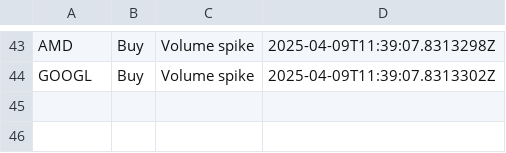
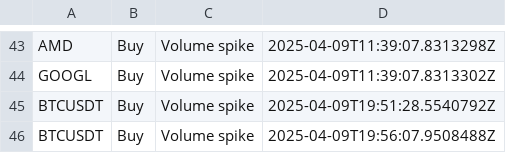
Before and after one commit to Nicklas185105/Sigmentum, a CSV file: Sigmentum/signals.csv, drawn as a sheet; only a part is shown, gaps mark what is left out; the diff names each change by its address in the sheet, - before the commit and + after, or states it on an @@ line.

Commit message:
Enhance error handling and add BTCUSDT signals

```diff
--- a/Sigmentum/signals.csv
+++ b/Sigmentum/signals.csv
+row 45: BTCUSDT | Buy | Volume spike | 2025-04-09T19:51:28.5540792Z
+row 46: BTCUSDT | Buy | Volume spike | 2025-04-09T19:56:07.9508488Z
```
Also changed, not shown: Sigmentum/Data/last_scan_results.csv, Sigmentum/Data/pending_signals.csv, 3 other files.
